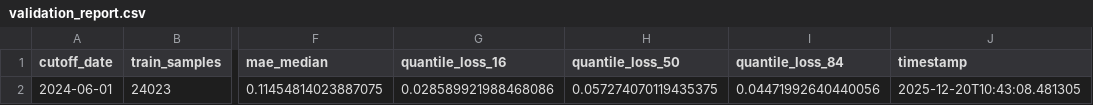
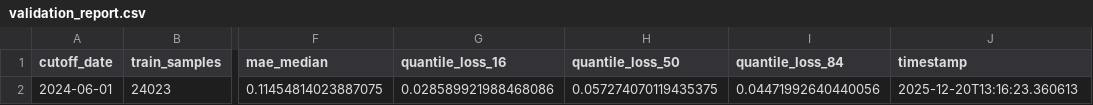
Before and after one commit to Povid1o/MOEXScanner, a CSV file: ML/reports/validation_report.csv, drawn as a sheet; only a part is shown, gaps mark what is left out; the diff names each change by its address in the sheet, - before the commit and + after, or states it on an @@ line.

```diff
--- a/ML/reports/validation_report.csv
+++ b/ML/reports/validation_report.csv
-J2 (timestamp): 2025-12-20T10:43:08.481305
+J2 (timestamp): 2025-12-20T13:16:23.360613
```
Also changed, not shown: 1 other file.
